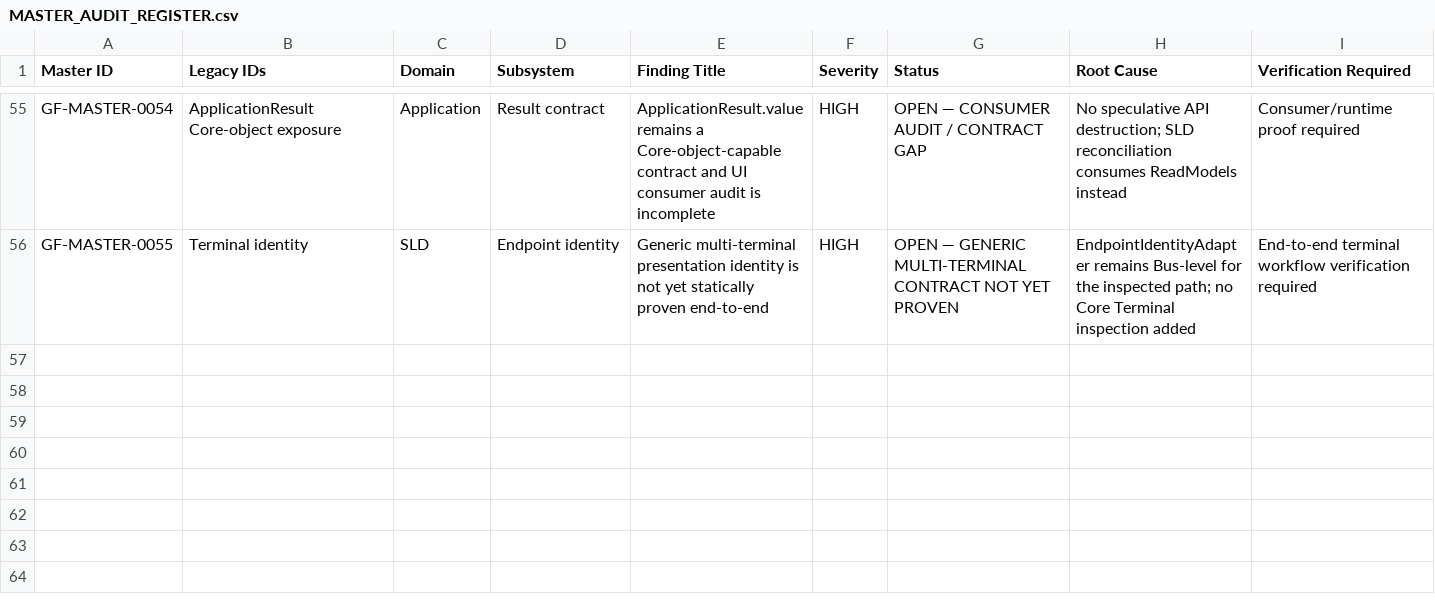
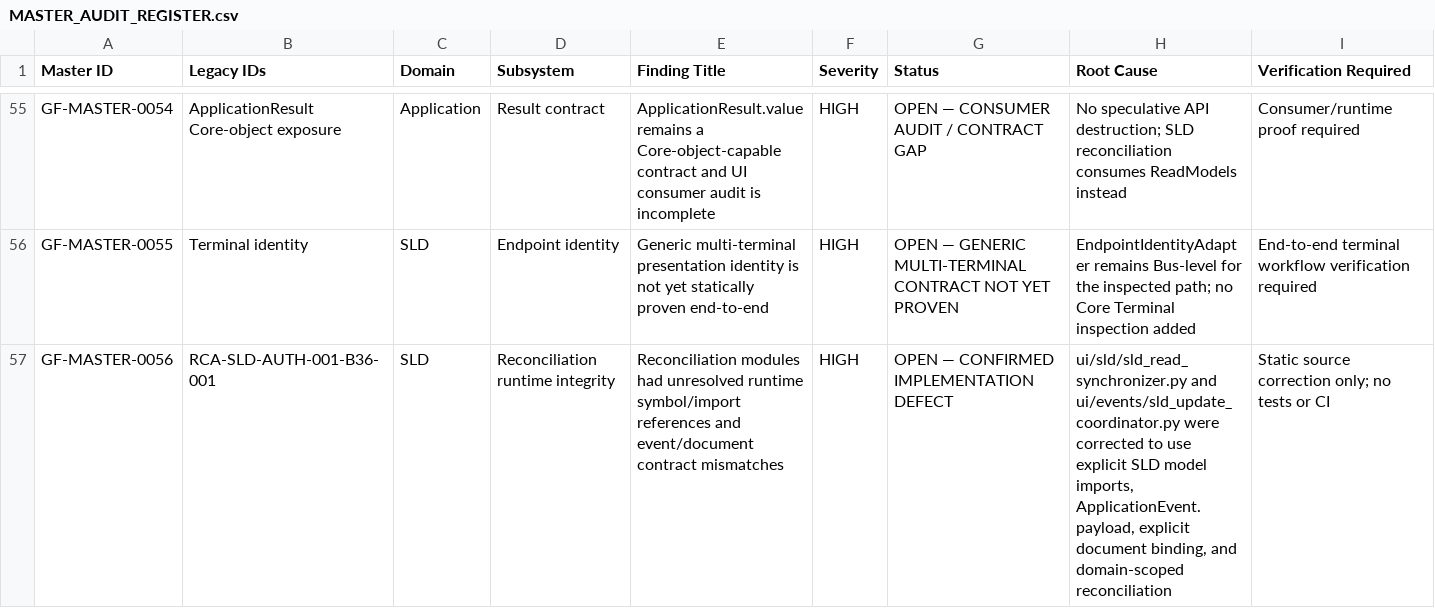
Before and after one commit to SubhenduMishra29/GridForge, a CSV file: audit/MASTER_AUDIT_REGISTER.csv, drawn as a sheet; only a part is shown, gaps mark what is left out.

Commit message:
Add B36 reconciliation integrity finding to master CSV

```diff
--- a/audit/MASTER_AUDIT_REGISTER.csv
+++ b/audit/MASTER_AUDIT_REGISTER.csv
@@ -56 +56,2 @@ GF-MASTER-0054,ApplicationResult Core-object exposure,Application,Result contrac
 GF-MASTER-0055,Terminal identity,SLD,Endpoint identity,Generic multi-terminal presentation identity is not yet statically proven end-to-end,HIGH,OPEN — GENERIC MULTI-TERMINAL CONTRACT NOT YET PROVEN,EndpointIdentityAdapter remains Bus-level for the inspected path; no Core Terminal inspection added,End-to-end terminal workflow verification required
+GF-MASTER-0056,RCA-SLD-AUTH-001-B36-001,SLD,Reconciliation runtime integrity,Reconciliation modules had unresolved runtime symbol/import references and event/document contract mismatches,HIGH,OPEN — CONFIRMED IMPLEMENTATION DEFECT,"ui/sld/sld_read_synchronizer.py and ui/events/sld_update_coordinator.py were corrected to use explicit SLD model imports, ApplicationEvent.payload, explicit document binding, and domain-scoped reconciliation","Static source correction only; no tests or CI"
```
